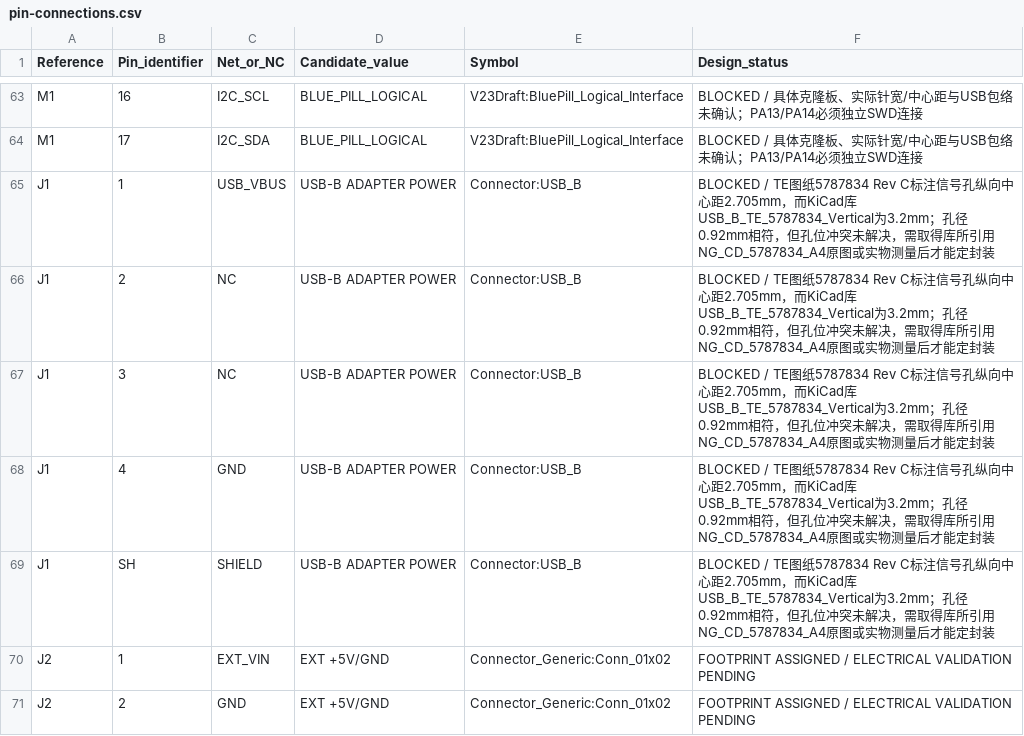
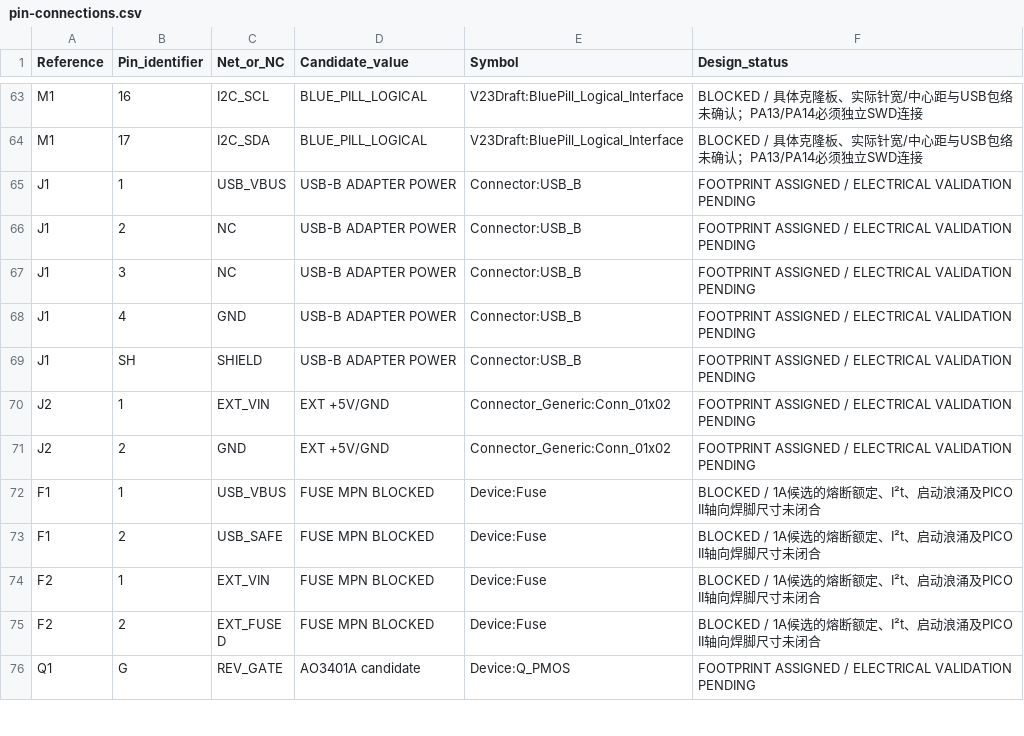
Before and after one commit to 3Fish3/digital-voltmeter, a CSV file: docs/pin-connections.csv, drawn as a sheet; only a part is shown, gaps mark what is left out; the shorter side is filled out with more unchanged rows.

Commit message:
fix: restore J1 footprint after dimension-chain recheck
The TE 5787834 Rev C drawing dimension chain is 2.705 mm plus 0.505 mm, giving 3.21 mm signal-row spacing. Pixel measurement calibrated on the 2.50 mm pitch confirms ~3.21 mm, matching the KiCad 3.2 mm footprint. Restore the J1 footprint and return to 56 assigned / 8 blocked. ERC 0, netlist unchanged, 21 tests pass.

```diff
--- a/docs/pin-connections.csv
+++ b/docs/pin-connections.csv
@@ -64,7 +64,7 @@ M1,16,I2C_SCL,BLUE_PILL_LOGICAL,V23Draft:BluePill_Logical_Interface,BLOCKED /
 M1,17,I2C_SDA,BLUE_PILL_LOGICAL,V23Draft:BluePill_Logical_Interface,BLOCKED / 具体克隆板、实际针宽/中心距与USB包络未确认；PA13/PA14必须独立SWD连接
-J1,1,USB_VBUS,USB-B ADAPTER POWER,Connector:USB_B,BLOCKED / TE图纸5787834 Rev C标注信号孔纵向中心距2.705mm，而KiCad库USB_B_TE_5787834_Vertical为3.2mm；孔径0.92mm相符，但孔位冲突未解决，需取得库所引用NG_CD_5787834_A4原图或实物测量后才能定封装
-J1,2,NC,USB-B ADAPTER POWER,Connector:USB_B,BLOCKED / TE图纸5787834 Rev C标注信号孔纵向中心距2.705mm，而KiCad库USB_B_TE_5787834_Vertical为3.2mm；孔径0.92mm相符，但孔位冲突未解决，需取得库所引用NG_CD_5787834_A4原图或实物测量后才能定封装
-J1,3,NC,USB-B ADAPTER POWER,Connector:USB_B,BLOCKED / TE图纸5787834 Rev C标注信号孔纵向中心距2.705mm，而KiCad库USB_B_TE_5787834_Vertical为3.2mm；孔径0.92mm相符，但孔位冲突未解决，需取得库所引用NG_CD_5787834_A4原图或实物测量后才能定封装
-J1,4,GND,USB-B ADAPTER POWER,Connector:USB_B,BLOCKED / TE图纸5787834 Rev C标注信号孔纵向中心距2.705mm，而KiCad库USB_B_TE_5787834_Vertical为3.2mm；孔径0.92mm相符，但孔位冲突未解决，需取得库所引用NG_CD_5787834_A4原图或实物测量后才能定封装
-J1,SH,SHIELD,USB-B ADAPTER POWER,Connector:USB_B,BLOCKED / TE图纸5787834 Rev C标注信号孔纵向中心距2.705mm，而KiCad库USB_B_TE_5787834_Vertical为3.2mm；孔径0.92mm相符，但孔位冲突未解决，需取得库所引用NG_CD_5787834_A4原图或实物测量后才能定封装
+J1,1,USB_VBUS,USB-B ADAPTER POWER,Connector:USB_B,FOOTPRINT ASSIGNED / ELECTRICAL VALIDATION PENDING
+J1,2,NC,USB-B ADAPTER POWER,Connector:USB_B,FOOTPRINT ASSIGNED / ELECTRICAL VALIDATION PENDING
+J1,3,NC,USB-B ADAPTER POWER,Connector:USB_B,FOOTPRINT ASSIGNED / ELECTRICAL VALIDATION PENDING
+J1,4,GND,USB-B ADAPTER POWER,Connector:USB_B,FOOTPRINT ASSIGNED / ELECTRICAL VALIDATION PENDING
+J1,SH,SHIELD,USB-B ADAPTER POWER,Connector:USB_B,FOOTPRINT ASSIGNED / ELECTRICAL VALIDATION PENDING
 J2,1,EXT_VIN,EXT +5V/GND,Connector_Generic:Conn_01x02,FOOTPRINT ASSIGNED / ELECTRICAL VALIDATION PENDING
```
Also changed, not shown: docs/reviews/2026-10-23-v2.3-footprint-development/component-footprint-bom.csv, docs/reviews/2026-10-23-v2.3-footprint-development/evidence/native-bom.csv, 22 other files.
